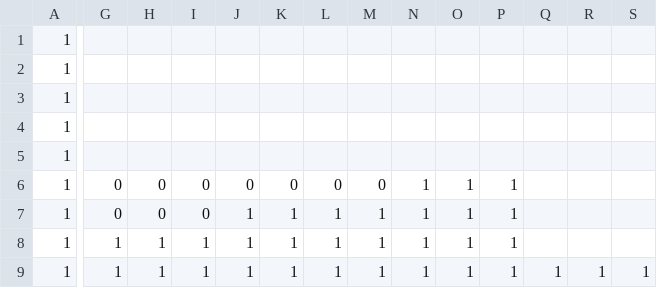
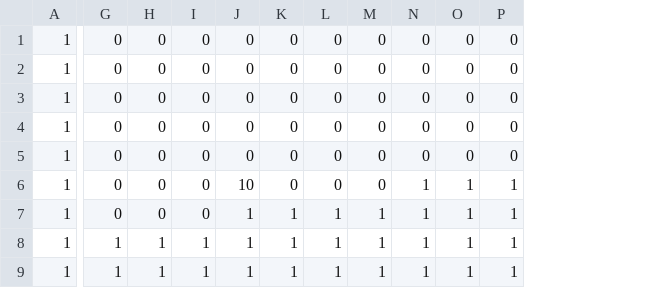
Before and after one commit to devstudent00/Aoichann, a CSV file: data/stage00.csv, drawn as a sheet; only a part is shown, gaps mark what is left out; removed rows and columns are numbered as before the commit, all else as after; the diff covers the shown part only; the diff names each change by its address in the sheet, - before the commit and + after, or states it on an @@ line.

Commit message:
csvファイルを一部修正

```diff
--- a/data/stage00.csv
+++ b/data/stage00.csv
-column Q, row 9: 1
-column R, row 9: 1
-column S, row 9: 1
-G1:G5: (empty)
+G1:G5: 0
-H1:H5: (empty)
+H1:H5: 0
-I1:I5: (empty)
+I1:I5: 0
-J1:J5: (empty)
+J1:J5: 0
-K1:K5: (empty)
+K1:K5: 0
-L1:L5: (empty)
+L1:L5: 0
-M1:M5: (empty)
+M1:M5: 0
-N1:N5: (empty)
+N1:N5: 0
-O1:O5: (empty)
+O1:O5: 0
-P1:P5: (empty)
+P1:P5: 0
-J6: 0
+J6: 10
```
Also changed, not shown: 14 added columns and 9 removed columns elsewhere in this file.
